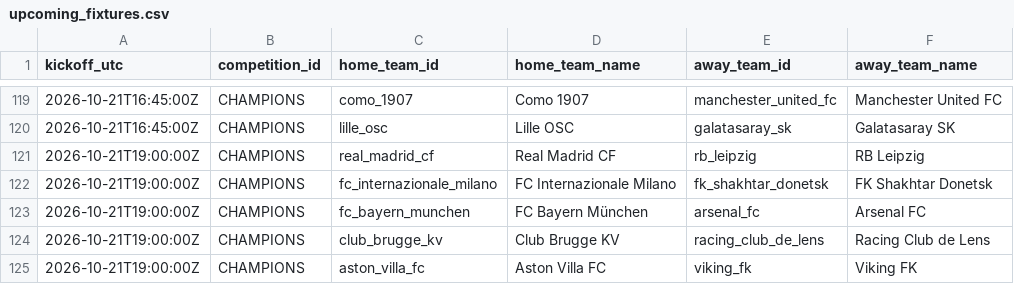
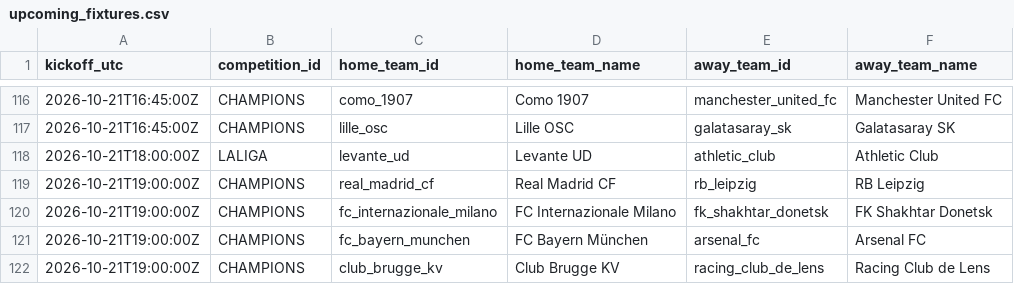
Before and after one commit to alesinho777/botinho777, a CSV file: data/raw/upcoming_fixtures.csv, drawn as a sheet; only a part is shown, gaps mark what is left out; the shorter side is filled out with more unchanged rows; the diff covers the shown part only.

```diff
--- a/data/raw/upcoming_fixtures.csv
+++ b/data/raw/upcoming_fixtures.csv
@@ -120,2 +117,3 @@ kickoff_utc,competition_id,home_team_id,home_team_name,away_team_id,away_team_na
 2026-10-21T16:45:00Z,CHAMPIONS,lille_osc,Lille OSC,galatasaray_sk,Galatasaray SK
+2026-10-21T18:00:00Z,LALIGA,levante_ud,Levante UD,athletic_club,Athletic Club
 2026-10-21T19:00:00Z,CHAMPIONS,real_madrid_cf,Real Madrid CF,rb_leipzig,RB Leipzig
```
Also changed, not shown: 18 added rows and 3 removed rows elsewhere in this file, data/raw/real_matches.csv.
